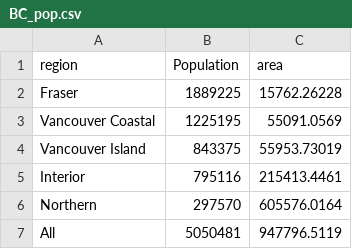
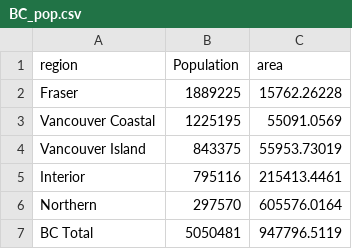
Before and after one commit to AndrewPikeGIS/Covid_Testing, a CSV file: data/BC_pop.csv, drawn as a sheet.

```diff
--- a/data/BC_pop.csv
+++ b/data/BC_pop.csv
@@ -6,2 +6,2 @@ Interior,795116,215413.4461
 Northern,297570,605576.0164
-All,5050481,947796.5119
+BC Total,5050481,947796.5119
```
Also changed, not shown: data/ON_pop.csv, data/SK_pop.csv, 7 other files.
